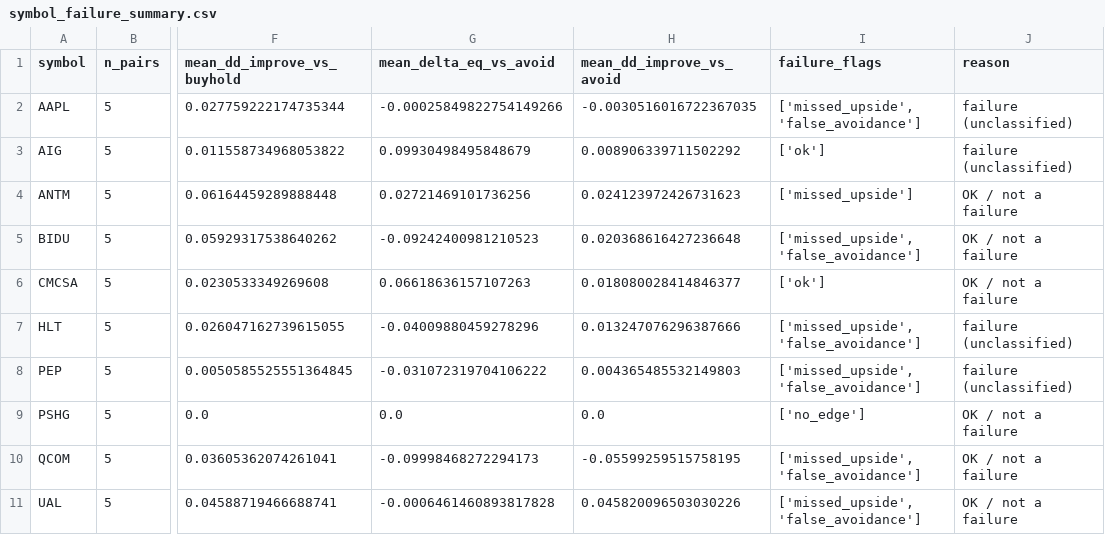
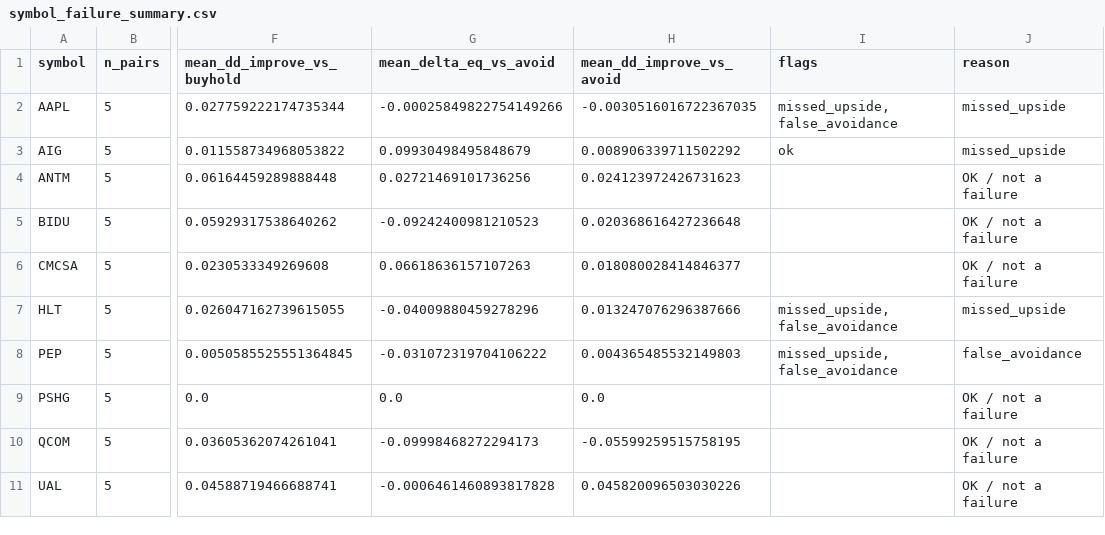
Before and after one commit to btheard3/earningsedge-rl, a CSV file: ui/earningsedge-dashboard/public/artifacts/sprint4/symbol_failure_summary.csv, drawn as a sheet; only a part is shown, gaps mark what is left out; the diff names each change by its address in the sheet, - before the commit and + after, or states it on an @@ line.

Commit message:
Sprint 4: show failure flags + reasons in Error Analysis dashboard

```diff
--- a/ui/earningsedge-dashboard/public/artifacts/sprint4/symbol_failure_summary.csv
+++ b/ui/earningsedge-dashboard/public/artifacts/sprint4/symbol_failure_summary.csv
-I1: failure_flags
+I1: flags
-I2 (flags): ['missed_upside', 'false_avoidance']
+I2 (flags): missed_upside, false_avoidance
-J2:J3 (reason): failure (unclassified)
+J2:J3 (reason): missed_upside
-I3 (flags): ['ok']
+I3 (flags): ok
-I4 (flags): ['missed_upside']
+I4 (flags): (empty)
-I5 (flags): ['missed_upside', 'false_avoidance']
+I5 (flags): (empty)
-I6 (flags): ['ok']
+I6 (flags): (empty)
-I7:I8 (flags): ['missed_upside', 'false_avoidance']
+I7:I8 (flags): missed_upside, false_avoidance
-J7 (reason): failure (unclassified)
+J7 (reason): missed_upside
-J8 (reason): failure (unclassified)
+J8 (reason): false_avoidance
-I9 (flags): ['no_edge']
+I9 (flags): (empty)
-I10:I11 (flags): ['missed_upside', 'false_avoidance']
+I10:I11 (flags): (empty)
```
Also changed, not shown: 2 other files.
